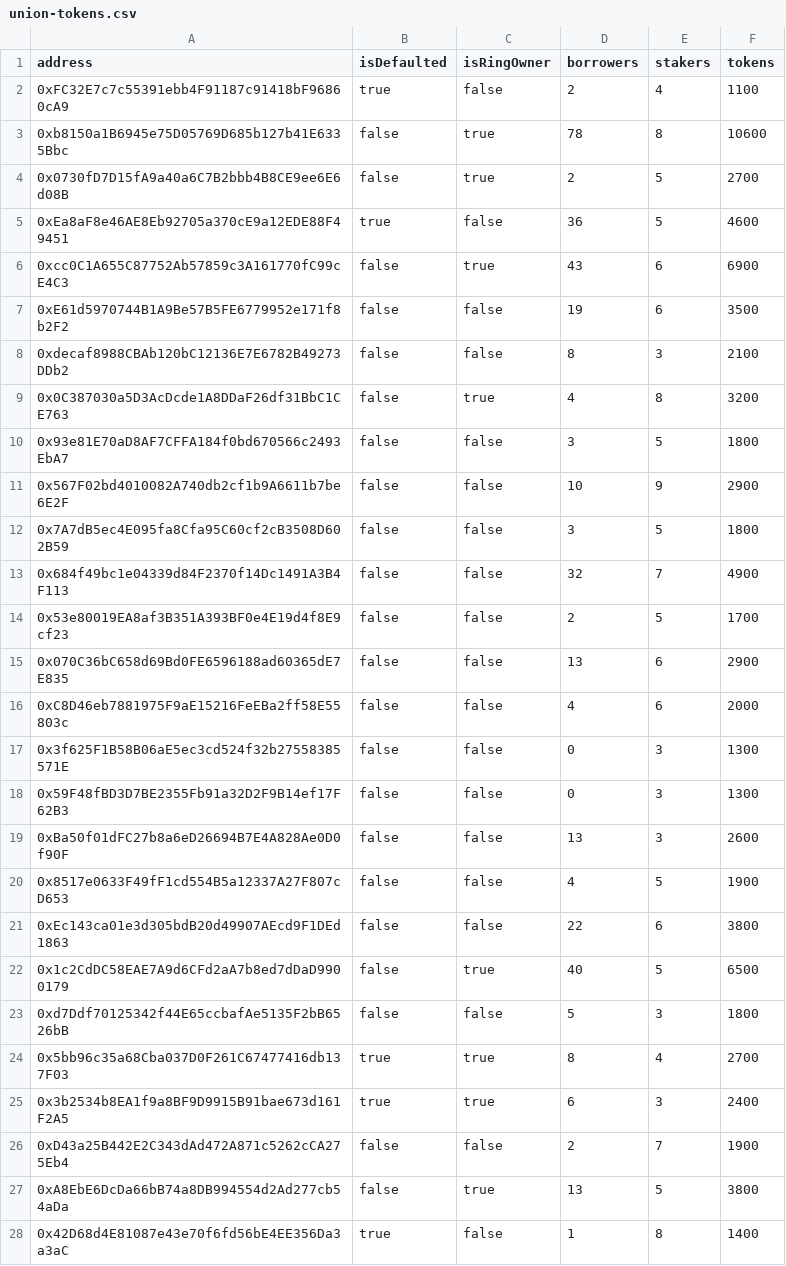
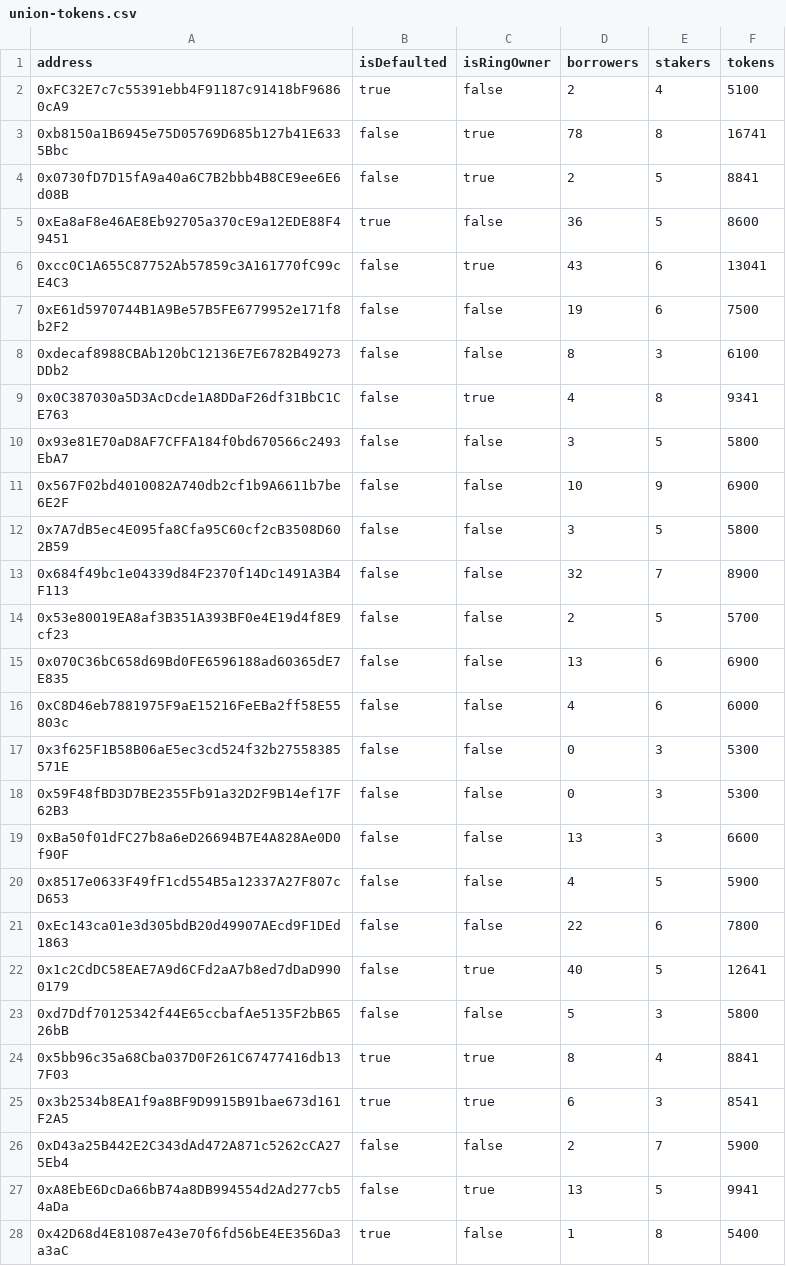
Before and after one commit to unioncredit/union-airdrop, a CSV file: packages/union-airdrop-contracts/data/union-tokens.csv, drawn as a sheet; only a part is shown; the diff covers the shown part only.

Commit message:
feat: update drop data

```diff
--- a/packages/union-airdrop-contracts/data/union-tokens.csv
+++ b/packages/union-airdrop-contracts/data/union-tokens.csv
@@ -1,28 +1,28 @@
 "address","isDefaulted","isRingOwner","borrowers","stakers","tokens"
-"0xFC32E7c7c55391ebb4F91187c91418bF96860cA9",true,false,2,4,1100
-"0xb8150a1B6945e75D05769D685b127b41E6335Bbc",false,true,78,8,10600
-"0x0730fD7D15fA9a40a6C7B2bbb4B8CE9ee6E6d08B",false,true,2,5,2700
-"0xEa8aF8e46AE8Eb92705a370cE9a12EDE88F49451",true,false,36,5,4600
-"0xcc0C1A655C87752Ab57859c3A161770fC99cE4C3",false,true,43,6,6900
-"0xE61d5970744B1A9Be57B5FE6779952e171f8b2F2",false,false,19,6,3500
-"0xdecaf8988CBAb120bC12136E7E6782B49273DDb2",false,false,8,3,2100
-"0x0C387030a5D3AcDcde1A8DDaF26df31BbC1CE763",false,true,4,8,3200
-"0x93e81E70aD8AF7CFFA184f0bd670566c2493EbA7",false,false,3,5,1800
-"0x567F02bd4010082A740db2cf1b9A6611b7be6E2F",false,false,10,9,2900
-"0x7A7dB5ec4E095fa8Cfa95C60cf2cB3508D602B59",false,false,3,5,1800
-"0x684f49bc1e04339d84F2370f14Dc1491A3B4F113",false,false,32,7,4900
-"0x53e80019EA8af3B351A393BF0e4E19d4f8E9cf23",false,false,2,5,1700
-"0x070C36bC658d69Bd0FE6596188ad60365dE7E835",false,false,13,6,2900
-"0xC8D46eb7881975F9aE15216FeEBa2ff58E55803c",false,false,4,6,2000
-"0x3f625F1B58B06aE5ec3cd524f32b27558385571E",false,false,0,3,1300
-"0x59F48fBD3D7BE2355Fb91a32D2F9B14ef17F62B3",false,false,0,3,1300
-"0xBa50f01dFC27b8a6eD26694B7E4A828Ae0D0f90F",false,false,13,3,2600
-"0x8517e0633F49fF1cd554B5a12337A27F807cD653",false,false,4,5,1900
-"0xEc143ca01e3d305bdB20d49907AEcd9F1DEd1863",false,false,22,6,3800
-"0x1c2CdDC58EAE7A9d6CFd2aA7b8ed7dDaD9900179",false,true,40,5,6500
-"0xd7Ddf70125342f44E65ccbafAe5135F2bB6526bB",false,false,5,3,1800
-"0x5bb96c35a68Cba037D0F261C67477416db137F03",true,true,8,4,2700
-"0x3b2534b8EA1f9a8BF9D9915B91bae673d161F2A5",true,true,6,3,2400
-"0xD43a25B442E2C343dAd472A871c5262cCA275Eb4",false,false,2,7,1900
-"0xA8EbE6DcDa66bB74a8DB994554d2Ad277cb54aDa",false,true,13,5,3800
-"0x42D68d4E81087e43e70f6fd56bE4EE356Da3a3aC",true,false,1,8,1400
+"0xFC32E7c7c55391ebb4F91187c91418bF96860cA9",true,false,2,4,5100
+"0xb8150a1B6945e75D05769D685b127b41E6335Bbc",false,true,78,8,16741
+"0x0730fD7D15fA9a40a6C7B2bbb4B8CE9ee6E6d08B",false,true,2,5,8841
+"0xEa8aF8e46AE8Eb92705a370cE9a12EDE88F49451",true,false,36,5,8600
+"0xcc0C1A655C87752Ab57859c3A161770fC99cE4C3",false,true,43,6,13041
+"0xE61d5970744B1A9Be57B5FE6779952e171f8b2F2",false,false,19,6,7500
+"0xdecaf8988CBAb120bC12136E7E6782B49273DDb2",false,false,8,3,6100
+"0x0C387030a5D3AcDcde1A8DDaF26df31BbC1CE763",false,true,4,8,9341
+"0x93e81E70aD8AF7CFFA184f0bd670566c2493EbA7",false,false,3,5,5800
+"0x567F02bd4010082A740db2cf1b9A6611b7be6E2F",false,false,10,9,6900
+"0x7A7dB5ec4E095fa8Cfa95C60cf2cB3508D602B59",false,false,3,5,5800
+"0x684f49bc1e04339d84F2370f14Dc1491A3B4F113",false,false,32,7,8900
+"0x53e80019EA8af3B351A393BF0e4E19d4f8E9cf23",false,false,2,5,5700
+"0x070C36bC658d69Bd0FE6596188ad60365dE7E835",false,false,13,6,6900
+"0xC8D46eb7881975F9aE15216FeEBa2ff58E55803c",false,false,4,6,6000
+"0x3f625F1B58B06aE5ec3cd524f32b27558385571E",false,false,0,3,5300
+"0x59F48fBD3D7BE2355Fb91a32D2F9B14ef17F62B3",false,false,0,3,5300
+"0xBa50f01dFC27b8a6eD26694B7E4A828Ae0D0f90F",false,false,13,3,6600
+"0x8517e0633F49fF1cd554B5a12337A27F807cD653",false,false,4,5,5900
+"0xEc143ca01e3d305bdB20d49907AEcd9F1DEd1863",false,false,22,6,7800
+"0x1c2CdDC58EAE7A9d6CFd2aA7b8ed7dDaD9900179",false,true,40,5,12641
+"0xd7Ddf70125342f44E65ccbafAe5135F2bB6526bB",false,false,5,3,5800
+"0x5bb96c35a68Cba037D0F261C67477416db137F03",true,true,8,4,8841
+"0x3b2534b8EA1f9a8BF9D9915B91bae673d161F2A5",true,true,6,3,8541
+"0xD43a25B442E2C343dAd472A871c5262cCA275Eb4",false,false,2,7,5900
+"0xA8EbE6DcDa66bB74a8DB994554d2Ad277cb54aDa",false,true,13,5,9941
+"0x42D68d4E81087e43e70f6fd56bE4EE356Da3a3aC",true,false,1,8,5400
```
Also changed, not shown: 60 edited cells elsewhere in this file, 3 other files.
